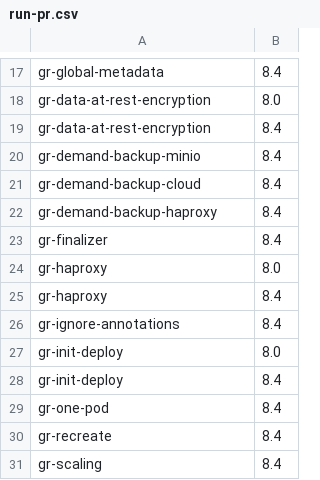
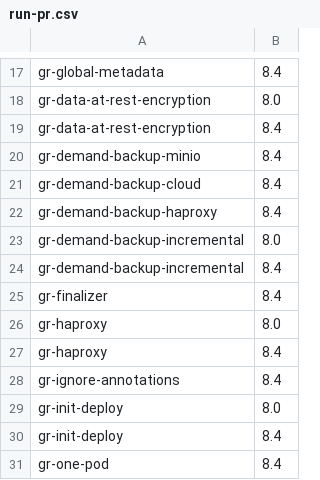
Before and after one commit to percona/percona-server-mysql-operator, a CSV file: e2e-tests/run-pr.csv, drawn as a sheet; only a part is shown, gaps mark what is left out; the shorter side is filled out with more unchanged rows; the diff names each change by its address in the sheet, - before the commit and + after, or states it on an @@ line.

```diff
--- a/e2e-tests/run-pr.csv
+++ b/e2e-tests/run-pr.csv
+row 23: gr-demand-backup-incremental | 8.0
+row 24: gr-demand-backup-incremental | 8.4
```
Also changed, not shown: e2e-tests/run-release.csv.
